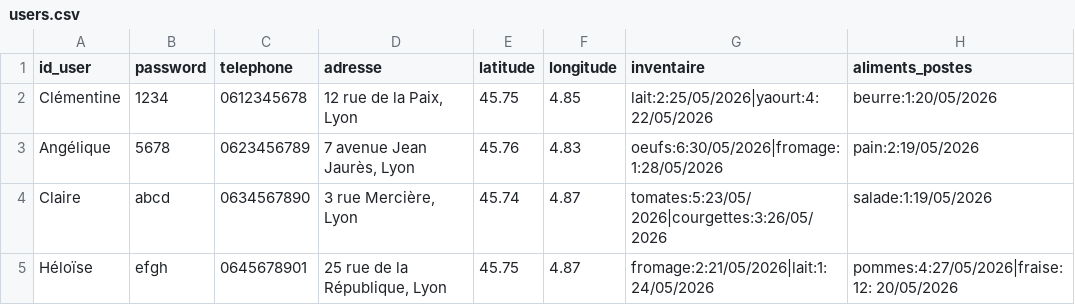
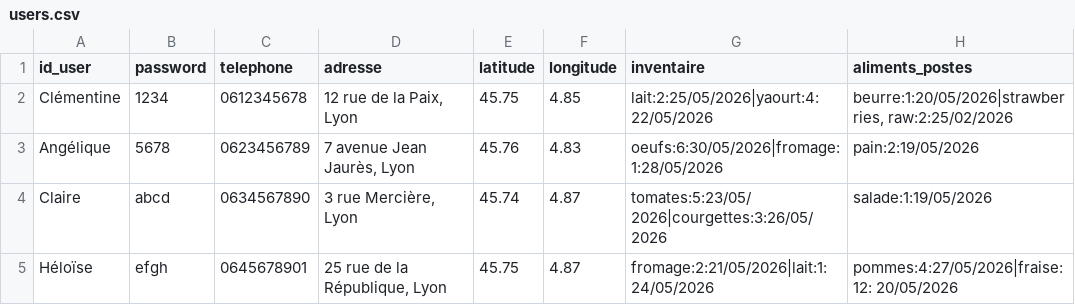
Before and after one commit to clemghsn/FOODTROC, a CSV file: users.csv, drawn as a sheet; the diff names each change by its address in the sheet, - before the commit and + after, or states it on an @@ line.

```diff
--- a/users.csv
+++ b/users.csv
-H2 (aliments_postes): beurre:1:20/05/2026
+H2 (aliments_postes): beurre:1:20/05/2026|strawberries, raw:2:25/02/2026
```
Also changed, not shown: 7 other files.
